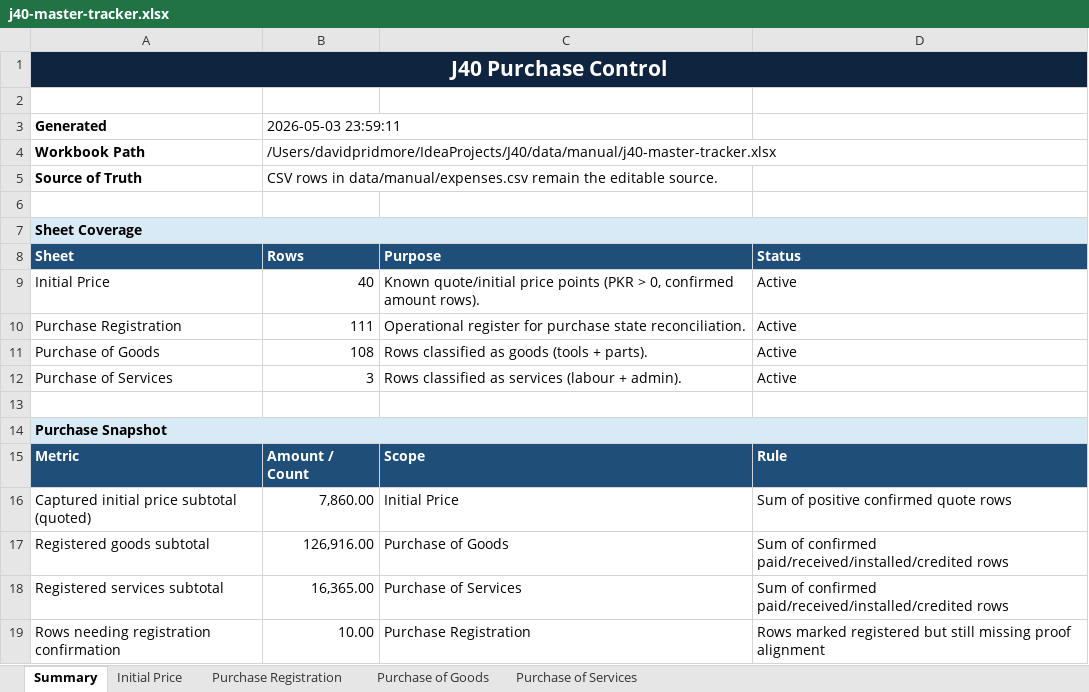
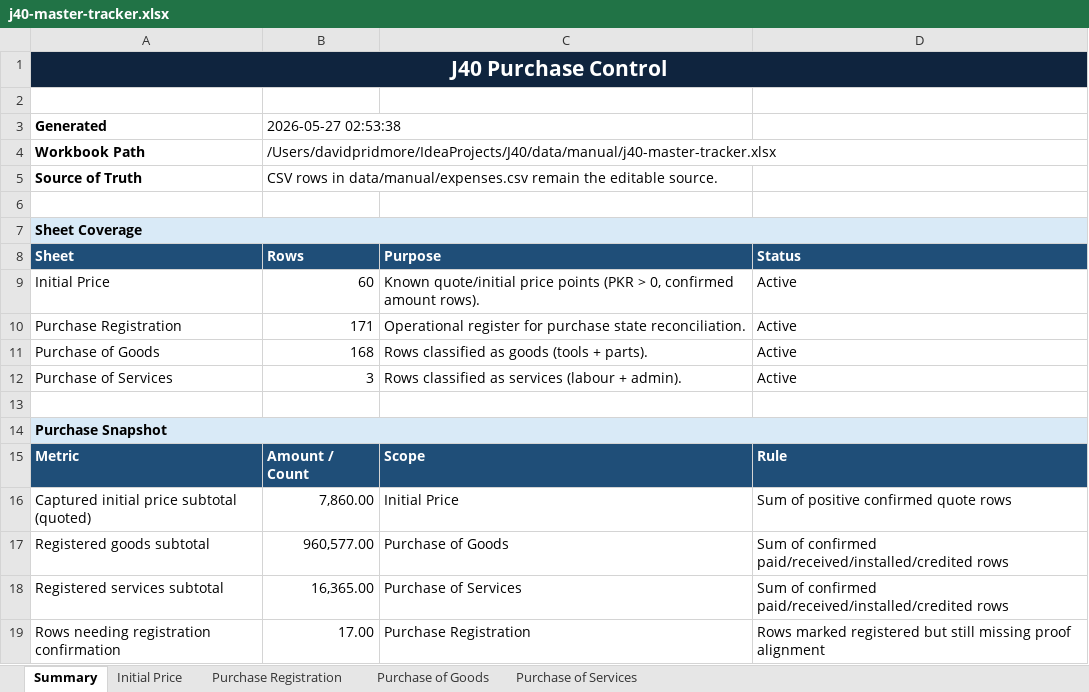
Before and after one commit to davepridmore/j40-rebuild, an Excel workbook: data/manual/j40-master-tracker.xlsx, sheet Summary, drawn as a sheet; values as stored, in another font and other column widths than the file's, no borders; the diff names each change by its address in the sheet, - before the commit and + after, or states it on an @@ line.

```diff
--- a/data/manual/j40-master-tracker.xlsx (sheet Summary)
+++ b/data/manual/j40-master-tracker.xlsx (sheet Summary)
-B3 (Rows): 2026-05-03 23:59:11
+B3 (Rows): 2026-05-27 02:53:38
-B9 (Rows): 40
+B9 (Rows): 60
-B10 (Rows): 111
+B10 (Rows): 171
-B11 (Rows): 108
+B11 (Rows): 168
-B17 (Rows): 126,916.00
+B17 (Rows): 960,577.00
-B19 (Rows): 10.00
+B19 (Rows): 17.00
```
Also changed, not shown: sheet Purchase Registration, sheet Purchase of Goods, sheet Initial Price, 34 other files.
